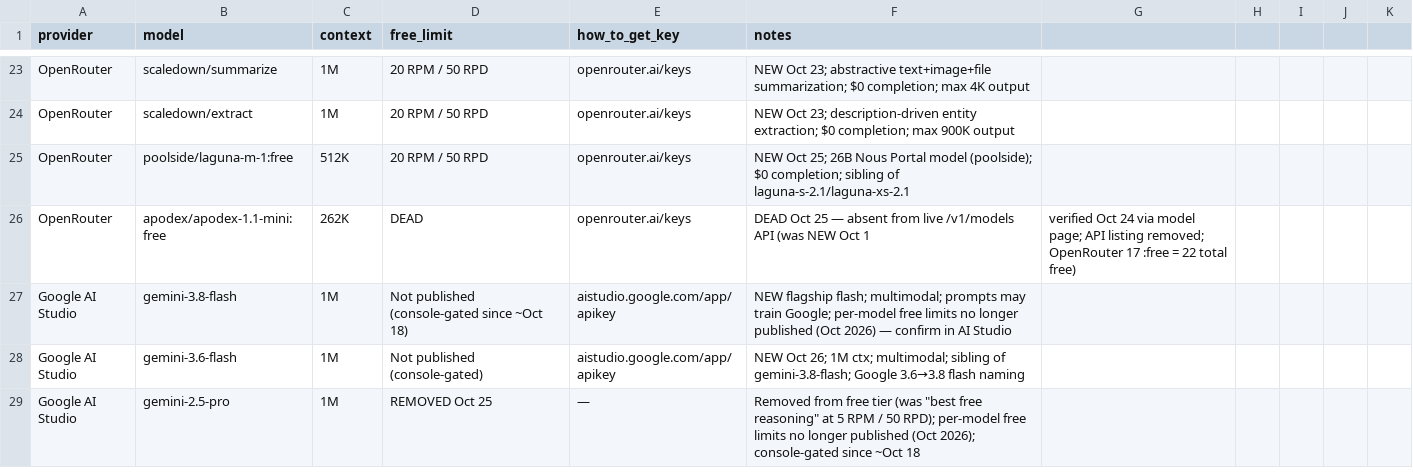
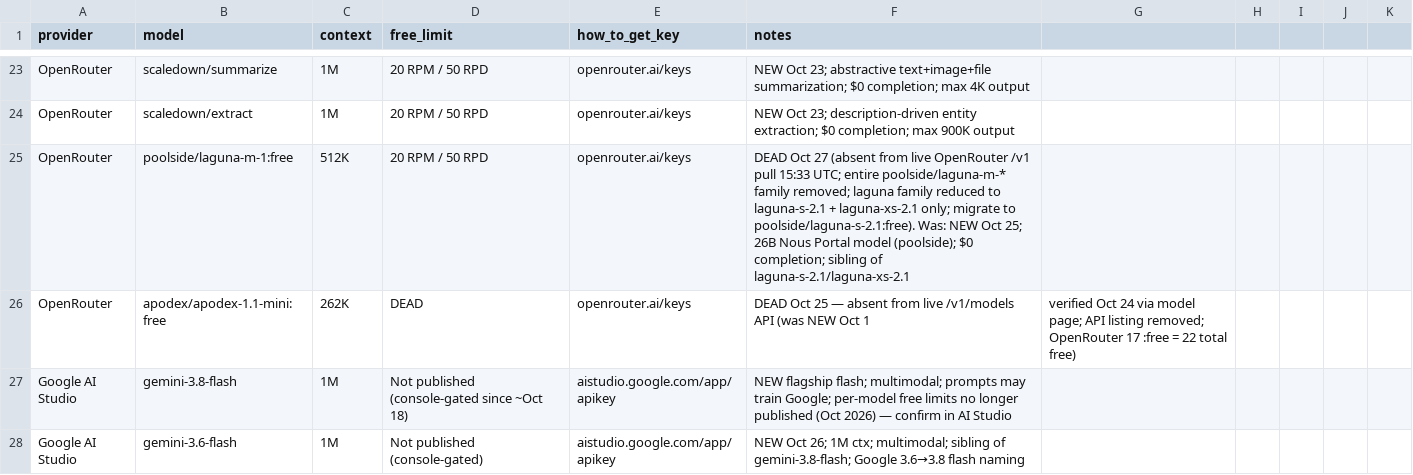
Before and after one commit to NostrDanish/freellm-watch, a CSV file: models.csv, drawn as a sheet; only a part is shown, gaps mark what is left out; the shorter side is filled out with more unchanged rows.

```diff
--- a/models.csv
+++ b/models.csv
@@ -24,3 +24,3 @@ OpenRouter,scaledown/summarize,1M,20 RPM / 50 RPD,openrouter.ai/keys,NEW Oct 23;
 OpenRouter,scaledown/extract,1M,20 RPM / 50 RPD,openrouter.ai/keys,NEW Oct 23; description-driven entity extraction; $0 completion; max 900K output
-OpenRouter,poolside/laguna-m-1:free,512K,20 RPM / 50 RPD,openrouter.ai/keys,NEW Oct 25; 26B Nous Portal model (poolside); $0 completion; sibling of laguna-s-2.1/laguna-xs-2.1
+OpenRouter,poolside/laguna-m-1:free,512K,20 RPM / 50 RPD,openrouter.ai/keys,DEAD Oct 27 (absent from live OpenRouter /v1 pull 15:33 UTC; entire poolside/laguna-m-* family removed; laguna family reduced to laguna-s-2.1 + laguna-xs-2.1 only; migrate to poolside/laguna-s-2.1:free). Was: NEW Oct 25; 26B Nous Portal model (poolside); $0 completion; sibling of laguna-s-2.1/laguna-xs-2.1
 OpenRouter,apodex/apodex-1.1-mini:free,262K,DEAD,openrouter.ai/keys,DEAD Oct 25 — absent from live /v1/models API (was NEW Oct 1, verified Oct 24 via model page; API listing removed; OpenRouter 17 :free = 22 total free)
```
Also changed, not shown: 1 other file.
